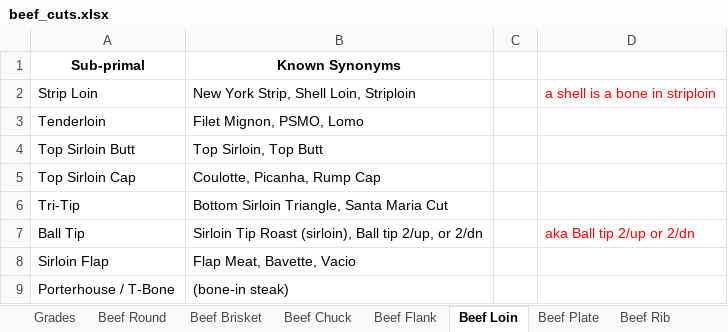
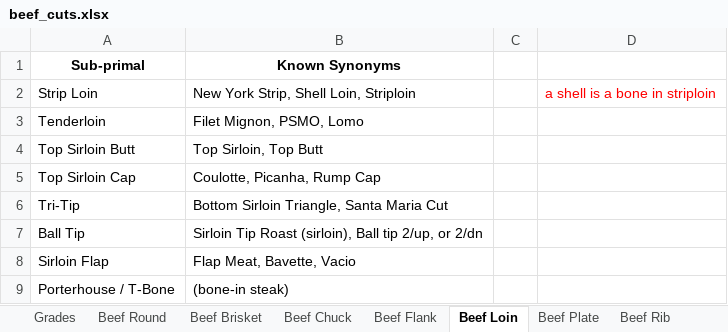
Before and after one commit to billenewman4/Cluster_AI, an Excel workbook: data/incoming/beef_cuts.xlsx, sheet Beef Loin, drawn as a sheet; values as stored, in another font and other column widths than the file's, no borders; the diff names each change by its address in the sheet, - before the commit and + after, or states it on an @@ line.

```diff
--- a/data/incoming/beef_cuts.xlsx (sheet Beef Loin)
+++ b/data/incoming/beef_cuts.xlsx (sheet Beef Loin)
-D7: aka Ball tip 2/up or 2/dn
+D7: (empty)
```
Also changed, not shown: 21 other files.
